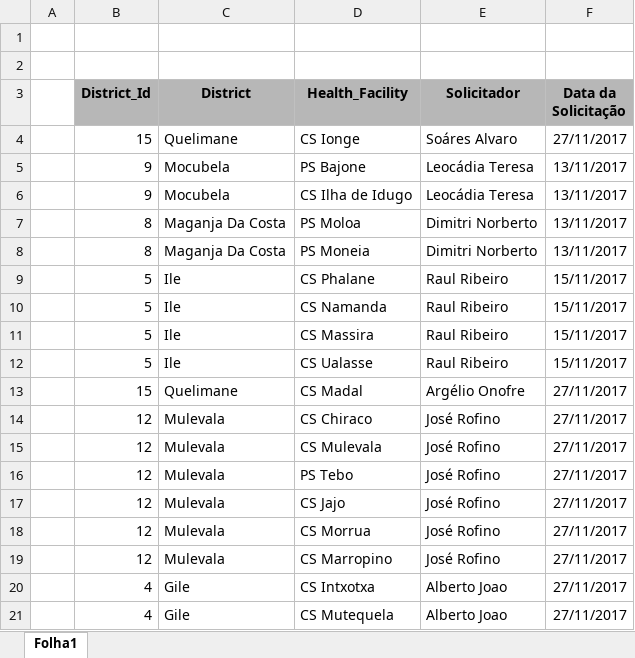
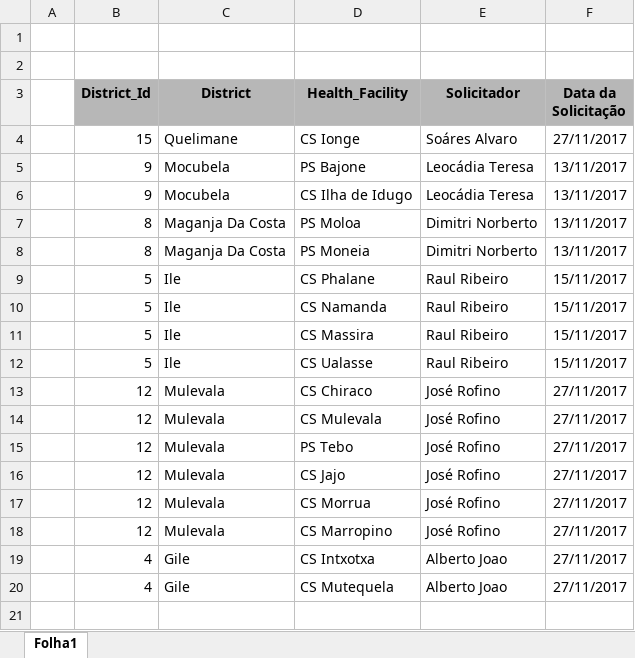
Before and after one commit to csaude/mentoring, an Excel workbook: mentoring-core/add-health-facilities_20171129.xlsx, sheet Folha1, drawn as a sheet; values as stored, in another font and other column widths than the file's, no borders; the diff names each change by its address in the sheet, - before the commit and + after, or states it on an @@ line.

```diff
--- a/mentoring-core/add-health-facilities_20171129.xlsx (sheet Folha1)
+++ b/mentoring-core/add-health-facilities_20171129.xlsx (sheet Folha1)
-row 13:  | 15 | Quelimane | CS Madal | Argélio Onofre | 27/11/2017
```
Also changed, not shown: 7 other files.
